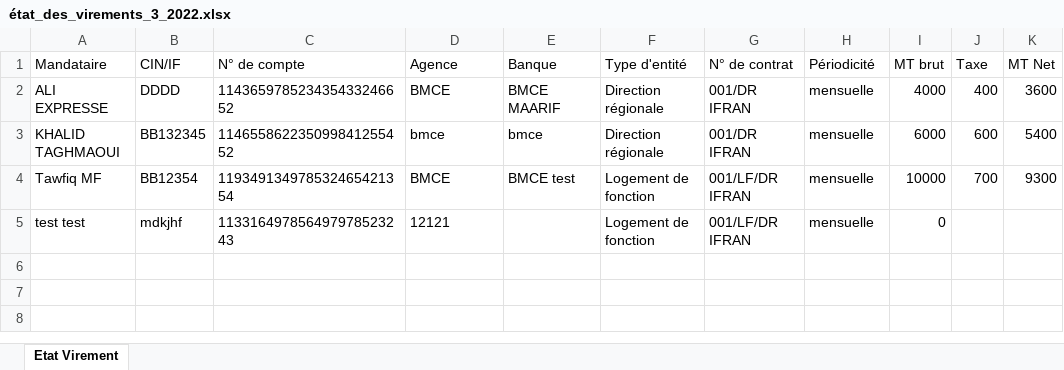
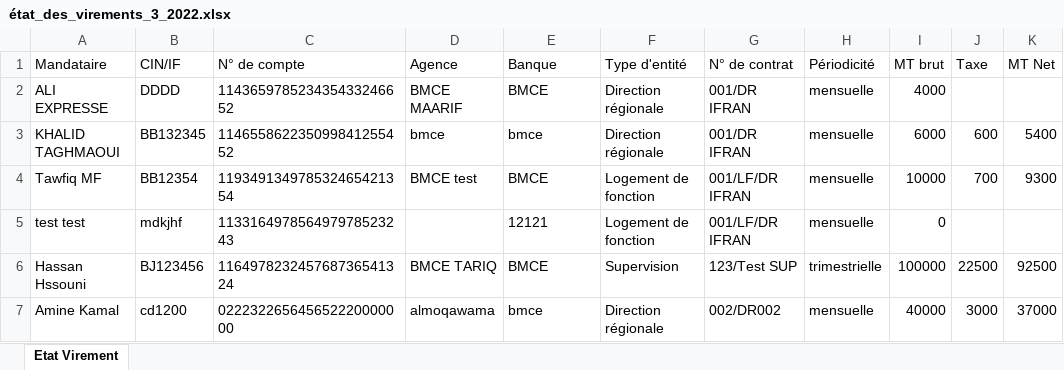
Before and after one commit to anasmasti/loyer-back, an Excel workbook: download/generated situation/état_des_virements_xlsx/état_des_virements_3_2022.xlsx, sheet Etat Virement, drawn as a sheet; values as stored, in another font and other column widths than the file's, no borders; the diff names each change by its address in the sheet, - before the commit and + after, or states it on an @@ line.

```diff
--- a/download/generated situation/état_des_virements_xlsx/état_des_virements_3_2022.xlsx (sheet Etat Virement)
+++ b/download/generated situation/état_des_virements_xlsx/état_des_virements_3_2022.xlsx (sheet Etat Virement)
-D2 (Agence): BMCE
+D2 (Agence): BMCE MAARIF
-E2 (Banque): BMCE MAARIF
+E2 (Banque): BMCE
-J2 (Taxe): 400
+J2 (Taxe): (empty)
-K2 (MT Net): 3600
+K2 (MT Net): (empty)
-D4 (Agence): BMCE
+D4 (Agence): BMCE test
-E4 (Banque): BMCE test
+E4 (Banque): BMCE
-D5 (Agence): 12121
+D5 (Agence): (empty)
-E5 (Banque): (empty)
+E5 (Banque): 12121
+row 6: Hassan Hssouni | BJ123456 | 116497823245768736541324 | BMCE TARIQ | BMCE | Supervision | 123/Test SUP | trimestrielle | 100000 | 22500 | 92500
+row 7: Amine Kamal | cd1200 | 022232265645652220000000 | almoqawama | bmce | Direction régionale | 002/DR002 | mensuelle | 40000 | 3000 | 37000
```
Also changed, not shown: download/generated situation/état_des_taxes_xlsx/état_des_taxes_3_2022.xlsx, 9 other files.
